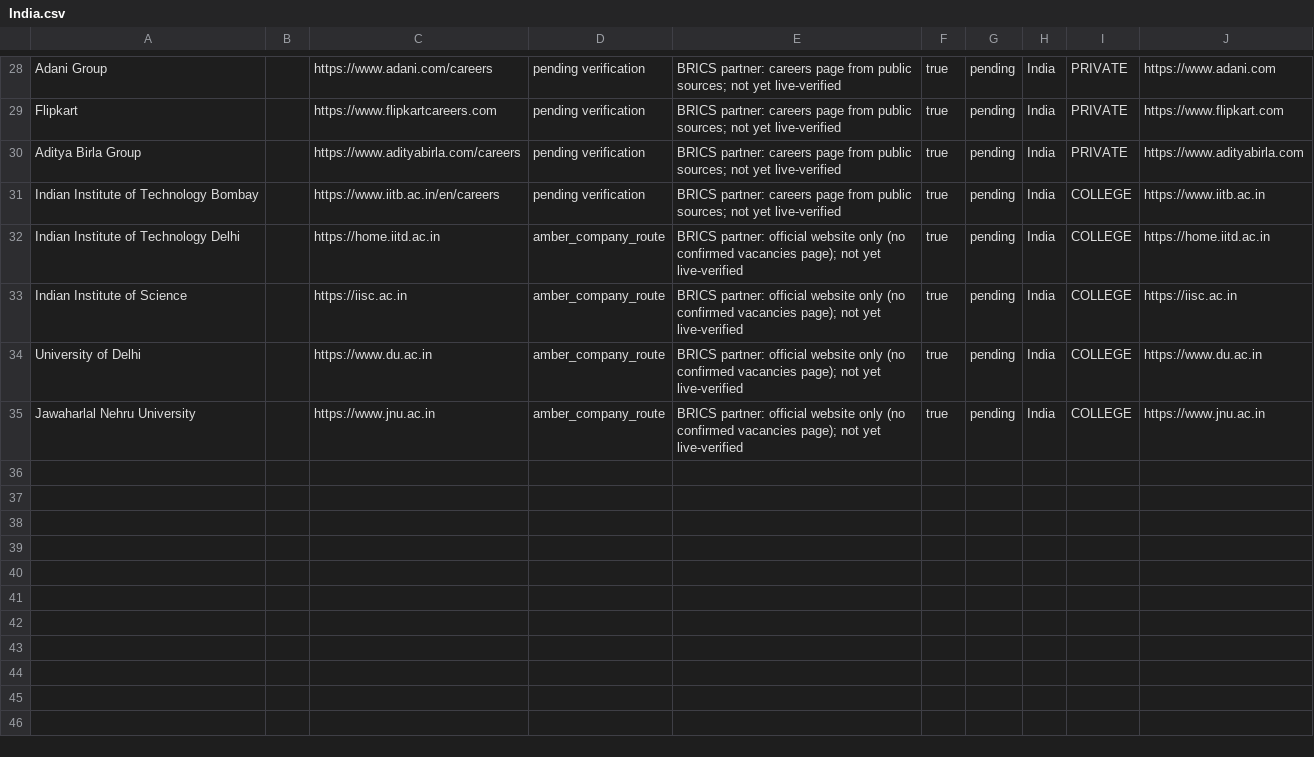
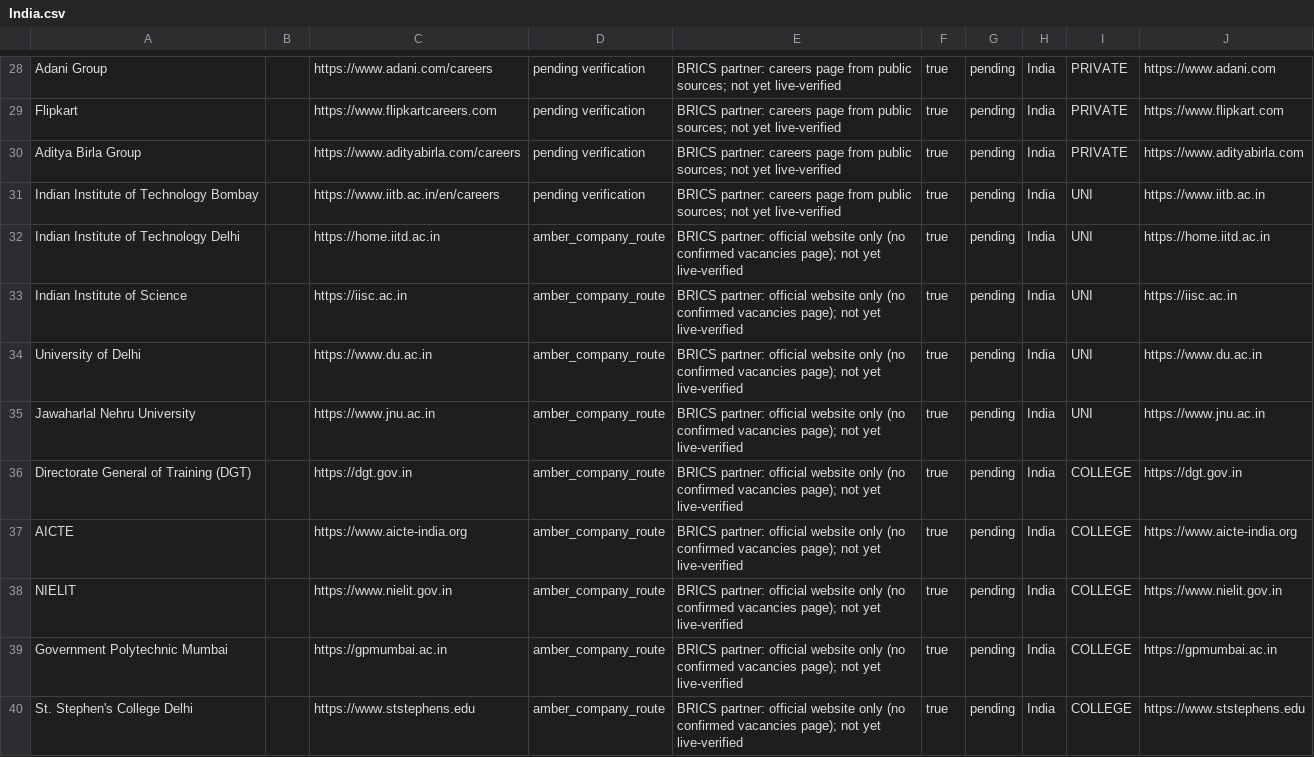
Before and after one commit to Hexmagistus/sospana-sonke, a CSV file: backend/seed/countries/India.csv, drawn as a sheet; only a part is shown, gaps mark what is left out; the diff covers the shown part only.

```diff
--- a/backend/seed/countries/India.csv
+++ b/backend/seed/countries/India.csv
@@ -30,6 +30,11 @@ Flipkart,,https://www.flipkartcareers.com,pending verification,BRICS partner: ca
 Aditya Birla Group,,https://www.adityabirla.com/careers,pending verification,BRICS partner: careers page from public sources; not yet live-verified,true,pending,India,PRIVATE,https://www.adityabirla.com
-Indian Institute of Technology Bombay,,https://www.iitb.ac.in/en/careers,pending verification,BRICS partner: careers page from public sources; not yet live-verified,true,pending,India,COLLEGE,https://www.iitb.ac.in
-Indian Institute of Technology Delhi,,https://home.iitd.ac.in,amber_company_route,BRICS partner: official website only (no confirmed vacancies page); not yet live-verified,true,pending,India,COLLEGE,https://home.iitd.ac.in
-Indian Institute of Science,,https://iisc.ac.in,amber_company_route,BRICS partner: official website only (no confirmed vacancies page); not yet live-verified,true,pending,India,COLLEGE,https://iisc.ac.in
-University of Delhi,,https://www.du.ac.in,amber_company_route,BRICS partner: official website only (no confirmed vacancies page); not yet live-verified,true,pending,India,COLLEGE,https://www.du.ac.in
-Jawaharlal Nehru University,,https://www.jnu.ac.in,amber_company_route,BRICS partner: official website only (no confirmed vacancies page); not yet live-verified,true,pending,India,COLLEGE,https://www.jnu.ac.in
+Indian Institute of Technology Bombay,,https://www.iitb.ac.in/en/careers,pending verification,BRICS partner: careers page from public sources; not yet live-verified,true,pending,India,UNI,https://www.iitb.ac.in
+Indian Institute of Technology Delhi,,https://home.iitd.ac.in,amber_company_route,BRICS partner: official website only (no confirmed vacancies page); not yet live-verified,true,pending,India,UNI,https://home.iitd.ac.in
+Indian Institute of Science,,https://iisc.ac.in,amber_company_route,BRICS partner: official website only (no confirmed vacancies page); not yet live-verified,true,pending,India,UNI,https://iisc.ac.in
+University of Delhi,,https://www.du.ac.in,amber_company_route,BRICS partner: official website only (no confirmed vacancies page); not yet live-verified,true,pending,India,UNI,https://www.du.ac.in
+Jawaharlal Nehru University,,https://www.jnu.ac.in,amber_company_route,BRICS partner: official website only (no confirmed vacancies page); not yet live-verified,true,pending,India,UNI,https://www.jnu.ac.in
+Directorate General of Training (DGT),,https://dgt.gov.in,amber_company_route,BRICS partner: official website only (no confirmed vacancies page); not yet live-verified,true,pending,India,COLLEGE,https://dgt.gov.in
+AICTE,,https://www.aicte-india.org,amber_company_route,BRICS partner: official website only (no confirmed vacancies page); not yet live-verified,true,pending,India,COLLEGE,https://www.aicte-india.org
+NIELIT,,https://www.nielit.gov.in,amber_company_route,BRICS partner: official website only (no confirmed vacancies page); not yet live-verified,true,pending,India,COLLEGE,https://www.nielit.gov.in
+Government Polytechnic Mumbai,,https://gpmumbai.ac.in,amber_company_route,BRICS partner: official website only (no confirmed vacancies page); not yet live-verified,true,pending,India,COLLEGE,https://gpmumbai.ac.in
+St. Stephen's College Delhi,,https://www.ststephens.edu,amber_company_route,BRICS partner: official website only (no confirmed vacancies page); not yet live-verified,true,pending,India,COLLEGE,https://www.ststephens.edu
```
Also changed, not shown: 10 added rows elsewhere in this file, backend/seed/countries/Brazil.csv, backend/seed/countries/China.csv, 7 other files.
